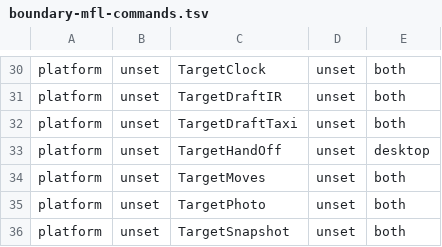
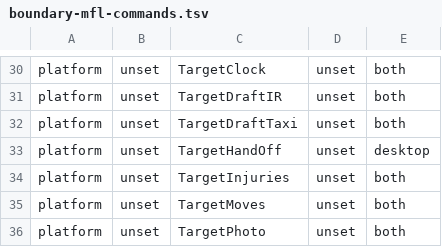
Before and after one commit to secureprospective/TheWarRoom, a TSV file: docs/architecture/boundary-mfl-commands.tsv, drawn as a sheet; only a part is shown, gaps mark what is left out; the shorter side is filled out with more unchanged rows; the diff names each change by its address in the sheet, - before the commit and + after, or states it on an @@ line.

Commit message:
feat: resolve injury expected return week
Add a pure ReturnWeek mapping from MFL's expected-return date to the NFL season and week, plus a TargetInjuries read that returns held injuries with returnSeason, returnWeek and returnReason. Unreadable dates and dates outside the held schedule are reported, never guessed.

[AI-assisted]

```diff
--- a/docs/architecture/boundary-mfl-commands.tsv
+++ b/docs/architecture/boundary-mfl-commands.tsv
+row 34: platform | unset | TargetInjuries | unset | both
```
Also changed, not shown: docs/architecture/boundary-adapters.tsv, 17 other files.
